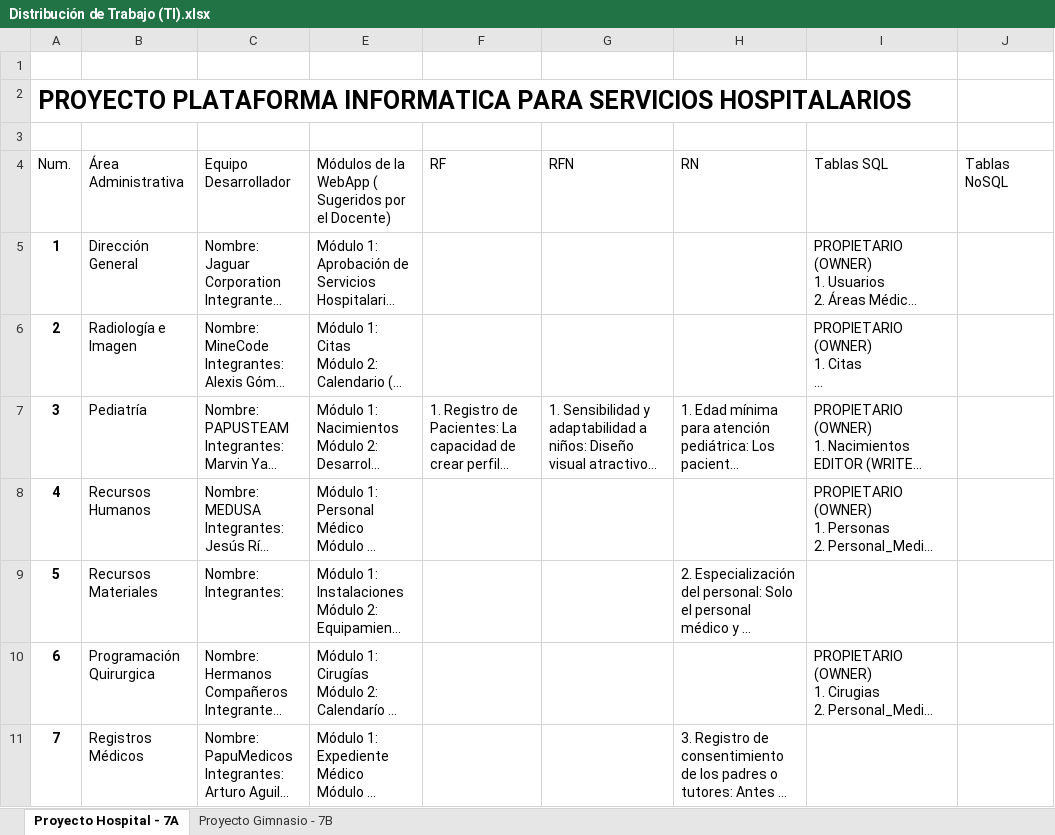
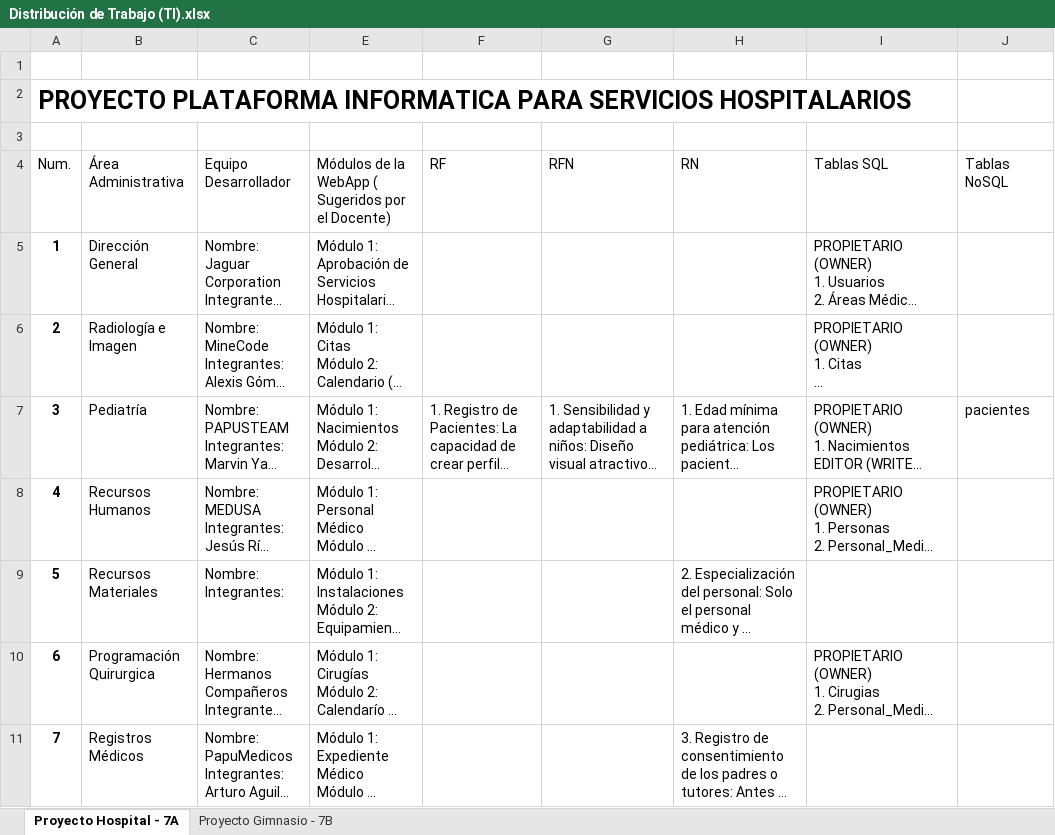
Before and after one commit to RommGG/HospMod_Pediatria, an Excel workbook: Documentacion/Distribución de Trabajo (TI).xlsx, sheet Proyecto Hospital - 7A, drawn as a sheet; only a part is shown; long unchanged cells end in …; values as stored, in another font and other column widths than the file's, no borders; table styles not drawn; the diff names each change by its address in the sheet, - before the commit and + after, or states it on an @@ line.

Commit message:
se agrego el archivo de distribucion de trabajo

```diff
--- a/Documentacion/Distribución de Trabajo (TI).xlsx (sheet Proyecto Hospital - 7A)
+++ b/Documentacion/Distribución de Trabajo (TI).xlsx (sheet Proyecto Hospital - 7A)
-J7 (Tablas NoSQL): (empty)
+J7 (Tablas NoSQL): pacientes
```
